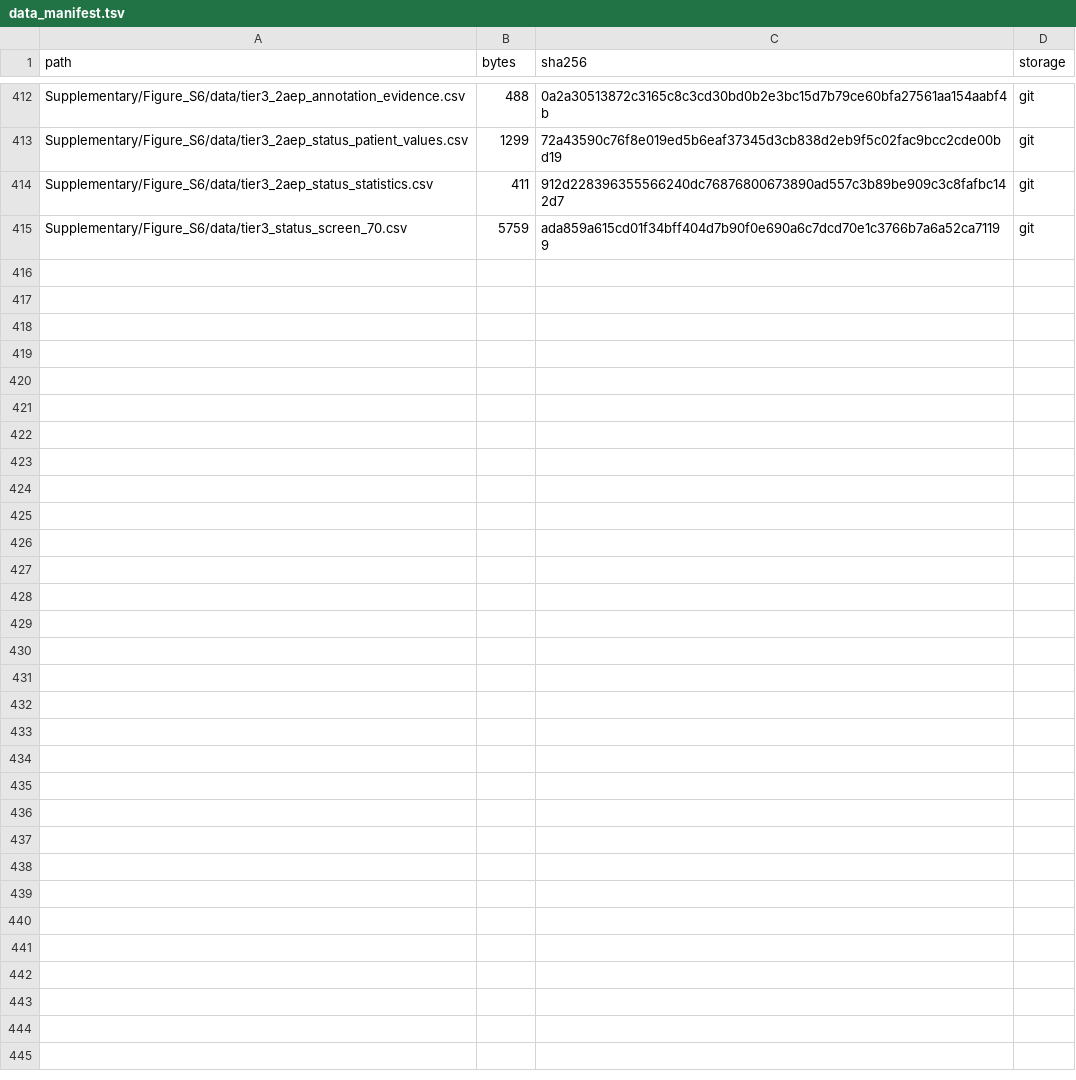
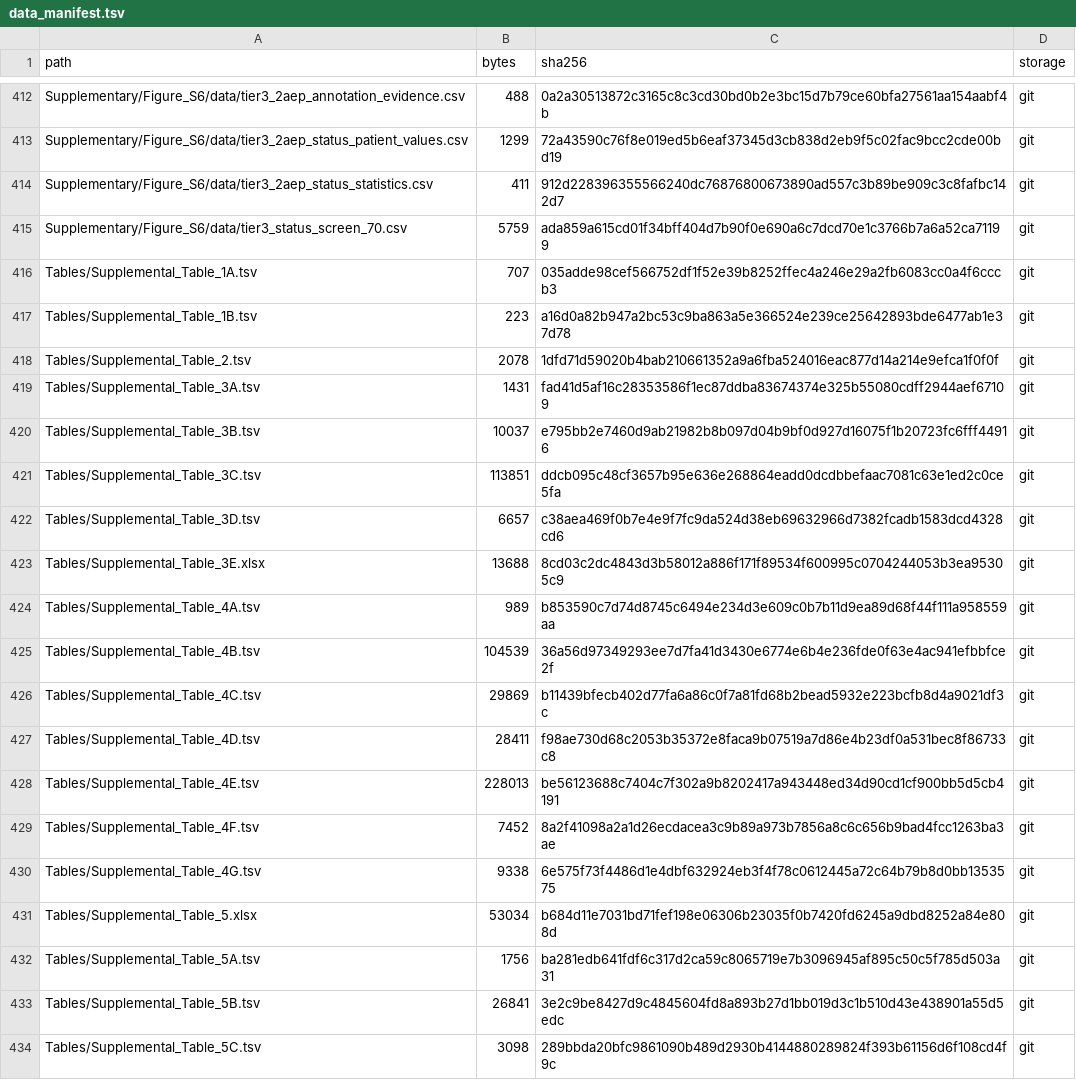
Before and after one commit to bernadettem03/scKNIFE-single-cell-Knowledge-guided-Network-Inference-for-Functional-Estimation, a TSV file: data_manifest.tsv, drawn as a sheet; only a part is shown, gaps mark what is left out; the diff covers the shown part only; the diff names each change by its address in the sheet, - before the commit and + after, or states it on an @@ line.

Commit message:
Add manuscript supplemental tables with linked index and checksums

```diff
--- a/data_manifest.tsv
+++ b/data_manifest.tsv
+row 416: Tables/Supplemental_Table_1A.tsv | 707 | 035adde98cef566752df1f52e39b8252ffec4a246e29a2fb6083cc0a4f6cccb3 | git
+row 417: Tables/Supplemental_Table_1B.tsv | 223 | a16d0a82b947a2bc53c9ba863a5e366524e239ce25642893bde6477ab1e37d78 | git
+row 418: Tables/Supplemental_Table_2.tsv | 2078 | 1dfd71d59020b4bab210661352a9a6fba524016eac877d14a214e9efca1f0f0f | git
+row 419: Tables/Supplemental_Table_3A.tsv | 1431 | fad41d5af16c28353586f1ec87ddba83674374e325b55080cdff2944aef67109 | git
+row 420: Tables/Supplemental_Table_3B.tsv | 10037 | e795bb2e7460d9ab21982b8b097d04b9bf0d927d16075f1b20723fc6fff44916 | git
+row 421: Tables/Supplemental_Table_3C.tsv | 113851 | ddcb095c48cf3657b95e636e268864eadd0dcdbbefaac7081c63e1ed2c0ce5fa | git
+row 422: Tables/Supplemental_Table_3D.tsv | 6657 | c38aea469f0b7e4e9f7fc9da524d38eb69632966d7382fcadb1583dcd4328cd6 | git
+row 423: Tables/Supplemental_Table_3E.xlsx | 13688 | 8cd03c2dc4843d3b58012a886f171f89534f600995c0704244053b3ea95305c9 | git
+row 424: Tables/Supplemental_Table_4A.tsv | 989 | b853590c7d74d8745c6494e234d3e609c0b7b11d9ea89d68f44f111a958559aa | git
+row 425: Tables/Supplemental_Table_4B.tsv | 104539 | 36a56d97349293ee7d7fa41d3430e6774e6b4e236fde0f63e4ac941efbbfce2f | git
+row 426: Tables/Supplemental_Table_4C.tsv | 29869 | b11439bfecb402d77fa6a86c0f7a81fd68b2bead5932e223bcfb8d4a9021df3c | git
+row 427: Tables/Supplemental_Table_4D.tsv | 28411 | f98ae730d68c2053b35372e8faca9b07519a7d86e4b23df0a531bec8f86733c8 | git
+row 428: Tables/Supplemental_Table_4E.tsv | 228013 | be56123688c7404c7f302a9b8202417a943448ed34d90cd1cf900bb5d5cb4191 | git
+row 429: Tables/Supplemental_Table_4F.tsv | 7452 | 8a2f41098a2a1d26ecdacea3c9b89a973b7856a8c6c656b9bad4fcc1263ba3ae | git
+row 430: Tables/Supplemental_Table_4G.tsv | 9338 | 6e575f73f4486d1e4dbf632924eb3f4f78c0612445a72c64b79b8d0bb1353575 | git
+row 431: Tables/Supplemental_Table_5.xlsx | 53034 | b684d11e7031bd71fef198e06306b23035f0b7420fd6245a9dbd8252a84e808d | git
+row 432: Tables/Supplemental_Table_5A.tsv | 1756 | ba281edb641fdf6c317d2ca59c8065719e7b3096945af895c50c5f785d503a31 | git
+row 433: Tables/Supplemental_Table_5B.tsv | 26841 | 3e2c9be8427d9c4845604fd8a893b27d1bb019d3c1b510d43e438901a55d5edc | git
+row 434: Tables/Supplemental_Table_5C.tsv | 3098 | 289bbda20bfc9861090b489d2930b4144880289824f393b61156d6f108cd4f9c | git
```
Also changed, not shown: 23 added rows elsewhere in this file, 3 other files.
